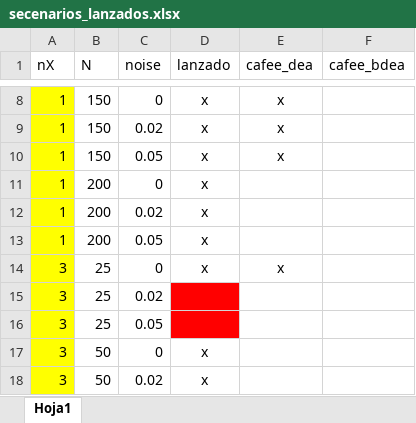
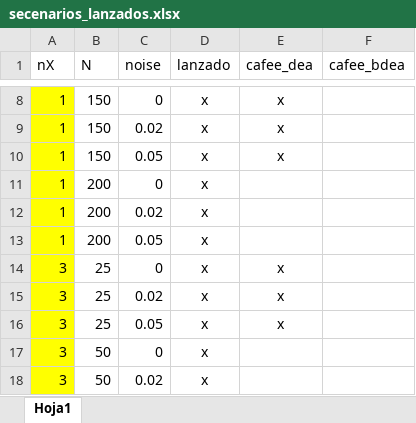
Before and after one commit to rgonzalezmoyano/Cafee, an Excel workbook: simulations/cobb_douglas_XnY1/scenarios/secenarios_lanzados.xlsx, sheet Hoja1, drawn as a sheet; only a part is shown, gaps mark what is left out; values as stored, in another font and other column widths than the file's, no borders; the diff names each change by its address in the sheet, - before the commit and + after, or states it on an @@ line.

```diff
--- a/simulations/cobb_douglas_XnY1/scenarios/secenarios_lanzados.xlsx (sheet Hoja1)
+++ b/simulations/cobb_douglas_XnY1/scenarios/secenarios_lanzados.xlsx (sheet Hoja1)
-D15:D16 (lanzado): (empty)
+D15:D16 (lanzado): x
-D15:D16 fill: #FF0000
+D15:D16 fill: none
-E15:E16 (cafee_dea): (empty)
+E15:E16 (cafee_dea): x
```
Also changed, not shown: 2 other files.
